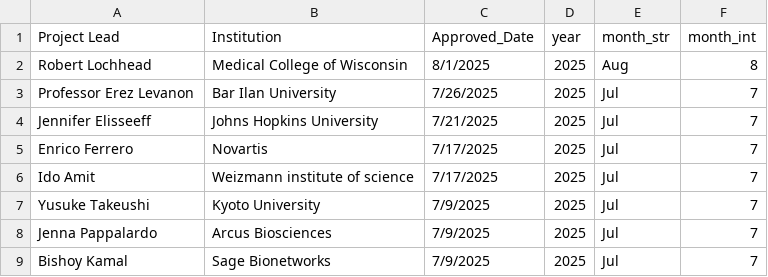
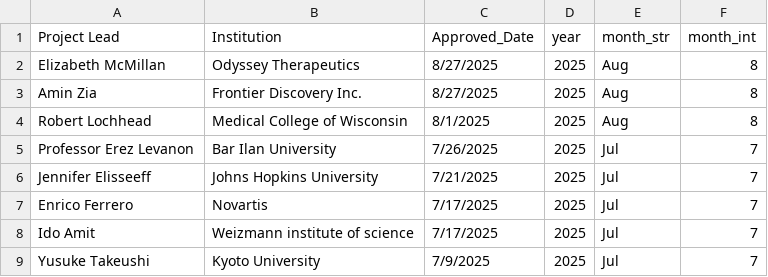
Before and after one commit to ARK-Portal/approved_access_requests, a CSV file: all_approved_requests.csv, drawn as a sheet; only a part is shown; the shorter side is filled out with more unchanged rows.

Commit message:
capture August approved access metrics

```diff
--- a/all_approved_requests.csv
+++ b/all_approved_requests.csv
@@ -1,2 +1,4 @@
 "Project Lead","Institution","Approved_Date","year","month_str","month_int"
+"Elizabeth McMillan","Odyssey Therapeutics","8/27/2025",2025,"Aug",8
+"Amin Zia","Frontier Discovery Inc.","8/27/2025",2025,"Aug",8
 "Robert Lochhead","Medical College of Wisconsin","8/1/2025",2025,"Aug",8
```
Also changed, not shown: 1 other file.
